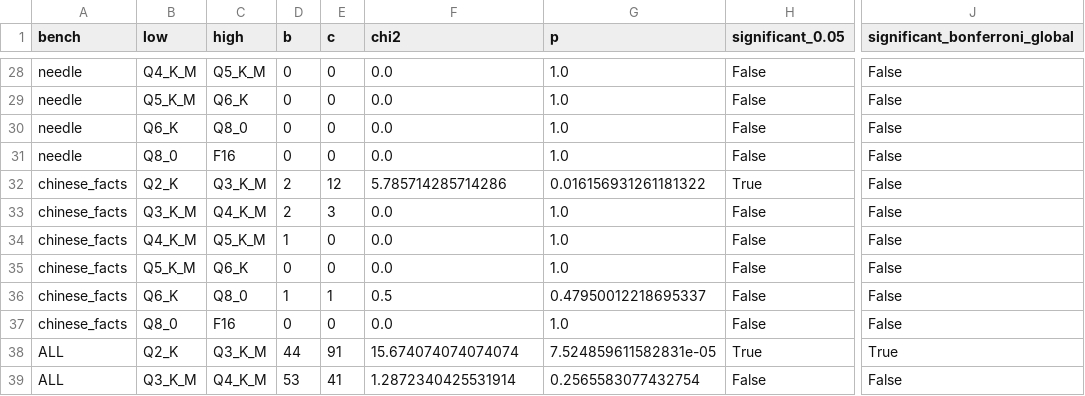
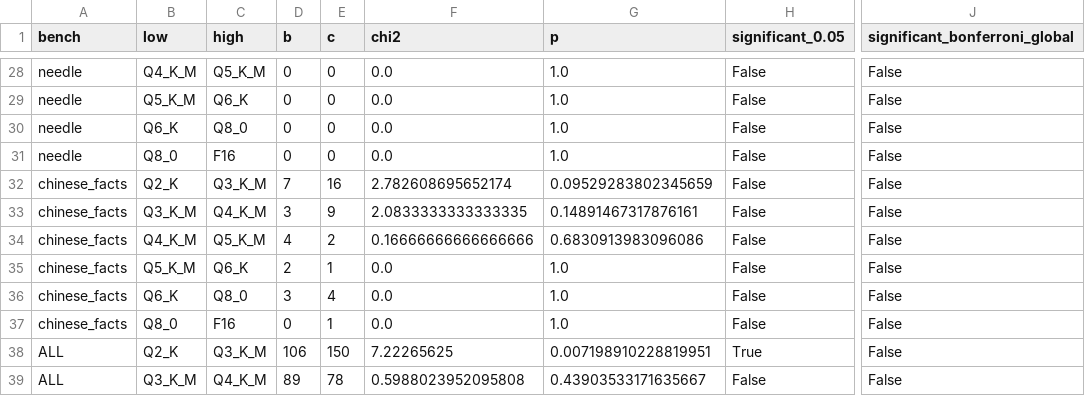
Before and after one commit to zyb20110220/QuantCliff, a CSV file: results/shape_analysis_b3_mcnemar.csv, drawn as a sheet; only a part is shown, gaps mark what is left out; the diff covers the shown part only; the diff names each change by its address in the sheet, - before the commit and + after, or states it on an @@ line.

```diff
--- a/results/shape_analysis_b3_mcnemar.csv
+++ b/results/shape_analysis_b3_mcnemar.csv
-D32 (b): 2
+D32 (b): 7
-E32 (c): 12
+E32 (c): 16
-F32 (chi2): 5.785714285714286
+F32 (chi2): 2.782608695652174
-G32 (p): 0.016156931261181322
+G32 (p): 0.09529283802345659
-H32 (significant_0.05): True
+H32 (significant_0.05): False
-D33 (b): 2
+D33 (b): 3
-E33 (c): 3
+E33 (c): 9
-F33 (chi2): 0.0
+F33 (chi2): 2.0833333333333335
-G33 (p): 1.0
+G33 (p): 0.14891467317876161
-D34 (b): 1
+D34 (b): 4
-E34 (c): 0
+E34 (c): 2
-F34 (chi2): 0.0
+F34 (chi2): 0.16666666666666666
-G34 (p): 1.0
+G34 (p): 0.6830913983096086
-D35 (b): 0
+D35 (b): 2
-E35 (c): 0
+E35 (c): 1
-D36 (b): 1
+D36 (b): 3
-E36 (c): 1
+E36 (c): 4
-F36 (chi2): 0.5
+F36 (chi2): 0.0
-G36 (p): 0.47950012218695337
+G36 (p): 1.0
-E37 (c): 0
+E37 (c): 1
-D38 (b): 44
+D38 (b): 106
-E38 (c): 91
+E38 (c): 150
-F38 (chi2): 15.674074074074074
+F38 (chi2): 7.22265625
-G38 (p): 7.524859611582831e-05
+G38 (p): 0.007198910228819951
-J38 (significant_bonferroni_global): True
+J38 (significant_bonferroni_global): False
-D39 (b): 53
+D39 (b): 89
-E39 (c): 41
+E39 (c): 78
-F39 (chi2): 1.2872340425531914
+F39 (chi2): 0.5988023952095808
-G39 (p): 0.2565583077432754
+G39 (p): 0.43903533171635667
```
Also changed, not shown: 138 edited cells elsewhere in this file, 9 other files.
